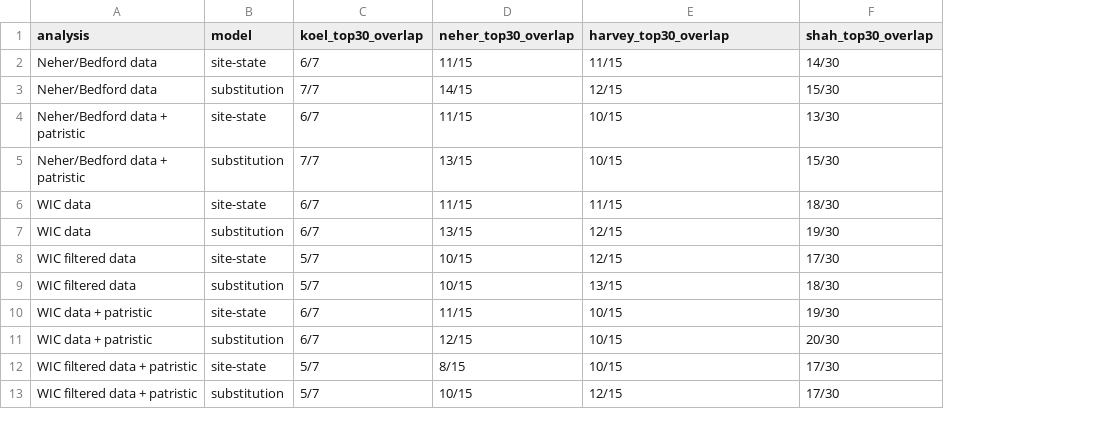
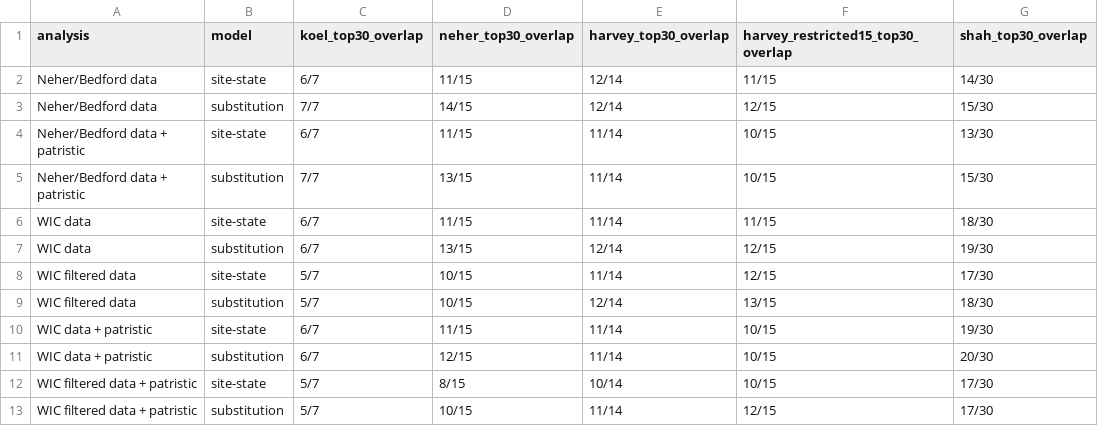
Before and after one commit to ausmeyer/flu_HI_lightgbm_shap, a TSV file: manuscript/generated_supplement/table_s2_reference_overlap.tsv, drawn as a sheet; addresses are those after the commit; the diff names each change by its address in the sheet, - before the commit and + after, or states it on an @@ line.

```diff
--- a/manuscript/generated_supplement/table_s2_reference_overlap.tsv
+++ b/manuscript/generated_supplement/table_s2_reference_overlap.tsv
+column E (harvey_top30_overlap), rows 2-13: 12/14 | 12/14 | 11/14 | 11/14 | 11/14 | 12/14 | 11/14 | 12/14 | 11/14 | 11/14 | 10/14 | 11/14
-F1: harvey_top30_overlap
+F1: harvey_restricted15_top30_overlap
```
Also changed, not shown: manuscript/generated_figures/fig4_panelA_sites.tsv, manuscript/generated_figures/fig4_panelB_overlaps.tsv, 56 other files.
